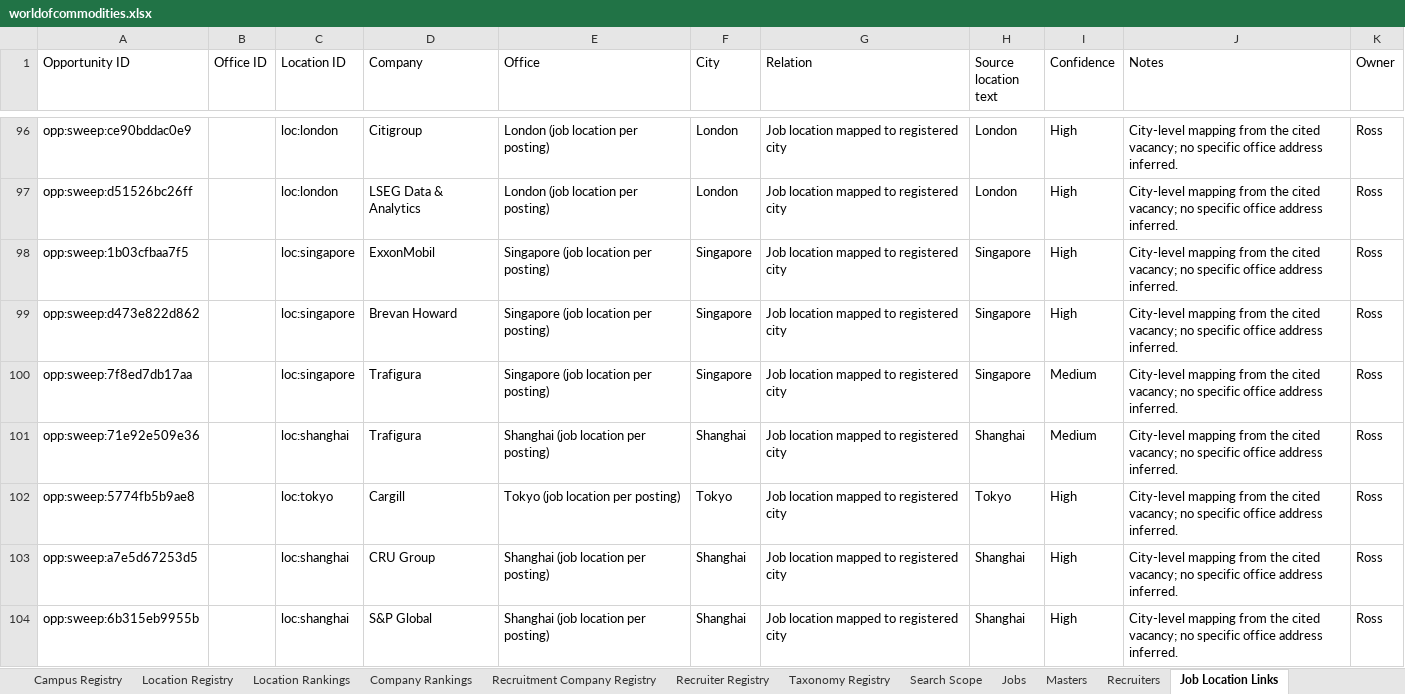
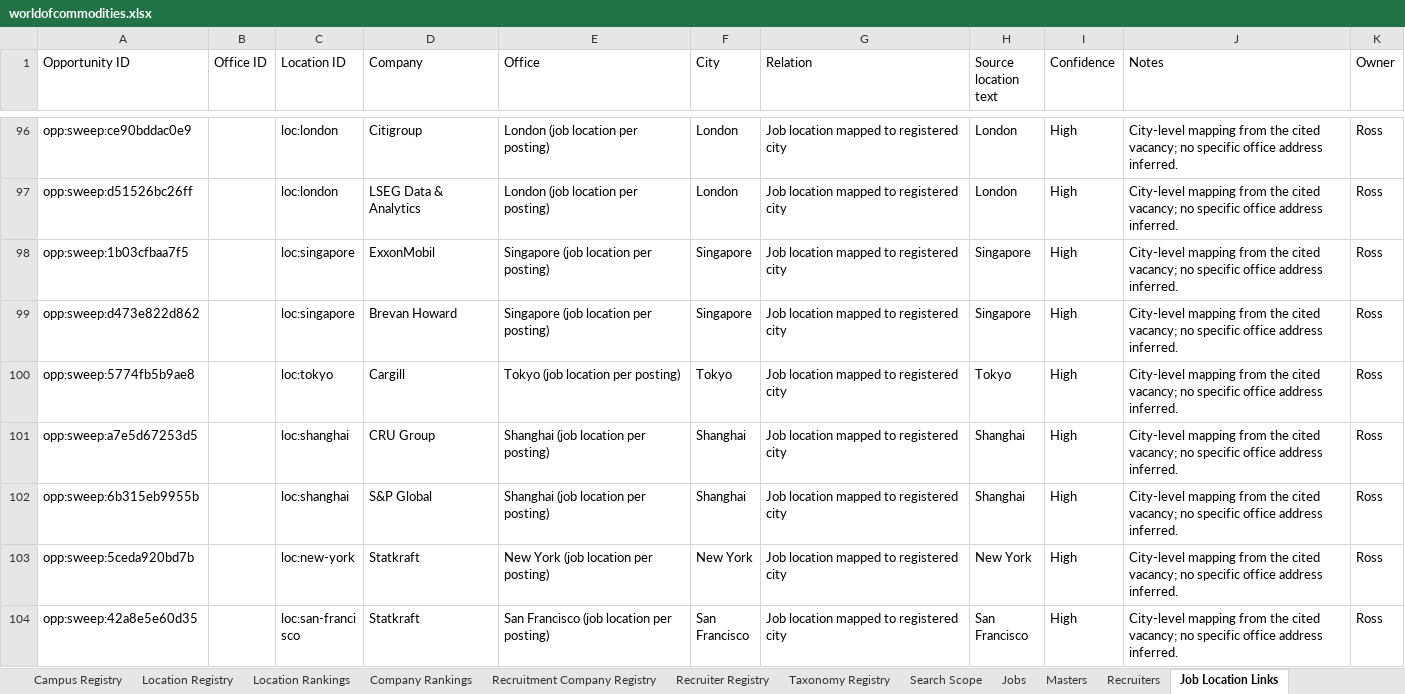
Before and after one commit to RZEdward/world-of-commodities, an Excel workbook: worldofcommodities.xlsx, sheet Job Location Links, drawn as a sheet; only a part is shown, gaps mark what is left out; the shorter side is filled out with more unchanged rows; values as stored, in another font and other column widths than the file's, no borders; table styles not drawn; the diff names each change by its address in the sheet, - before the commit and + after, or states it on an @@ line.

```diff
--- a/worldofcommodities.xlsx (sheet Job Location Links)
+++ b/worldofcommodities.xlsx (sheet Job Location Links)
-row 100: opp:sweep:7f8ed7db17aa |  | loc:singapore | Trafigura | Singapore (job location per posting) | Singapore | Job location mapped to registered city | Singapore | Medium | City-level mapping from the cited vacancy; no specific office address inferred. | Ross
-row 101: opp:sweep:71e92e509e36 |  | loc:shanghai | Trafigura | Shanghai (job location per posting) | Shanghai | Job location mapped to registered city | Shanghai | Medium | City-level mapping from the cited vacancy; no specific office address inferred. | Ross
```
Also changed, not shown: sheet Jobs, sheet Application Routes, sheet Search Runs, sheet Search Coverage Log.
